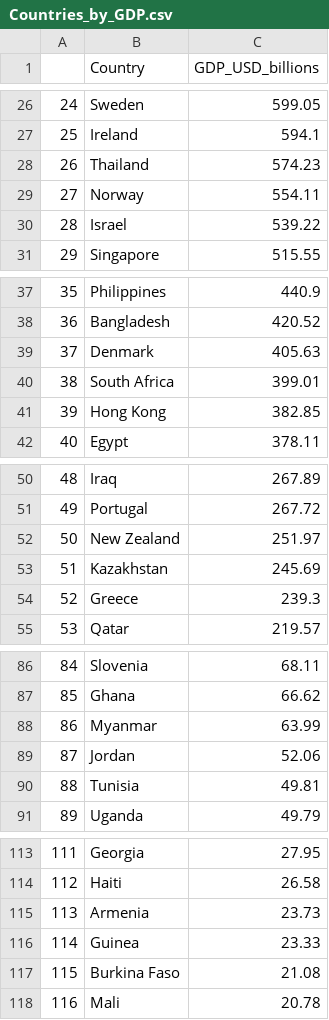
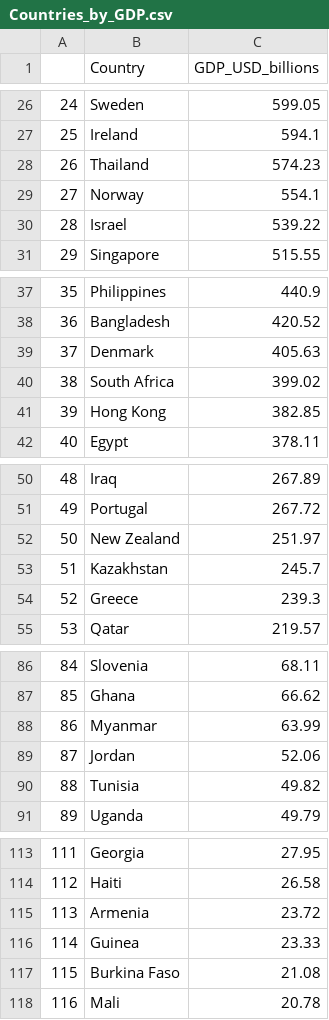
Before and after one commit to chuksoo/IBM-Data-Engineering-Professional, a CSV file: Course 3 - Python Project for Data Engineering/Extract, Transform and Load GDP data/Countries_by_GDP.csv, drawn as a sheet; only a part is shown, gaps mark what is left out; the diff covers the shown part only.

Commit message:
Completed ETL Project on GDP data

```diff
--- a/Course 3 - Python Project for Data Engineering/Extract, Transform and Load GDP data/Countries_by_GDP.csv
+++ b/Course 3 - Python Project for Data Engineering/Extract, Transform and Load GDP data/Countries_by_GDP.csv
@@ -28,3 +28,3 @@
 26,Thailand,574.23
-27,Norway,554.11
+27,Norway,554.1
 28,Israel,539.22
@@ -39,3 +39,3 @@
 37,Denmark,405.63
-38,South Africa,399.01
+38,South Africa,399.02
 39,Hong Kong,382.85
@@ -52,3 +52,3 @@
 50,New Zealand,251.97
-51,Kazakhstan,245.69
+51,Kazakhstan,245.7
 52,Greece,239.3
@@ -89,3 +89,3 @@
 87,Jordan,52.06
-88,Tunisia,49.81
+88,Tunisia,49.82
 89,Uganda,49.79
@@ -114,3 +114,3 @@
 112,Haiti,26.58
-113,Armenia,23.73
+113,Armenia,23.72
 114,Guinea,23.33
```
Also changed, not shown: 2 edited cells elsewhere in this file, 4 other files.
